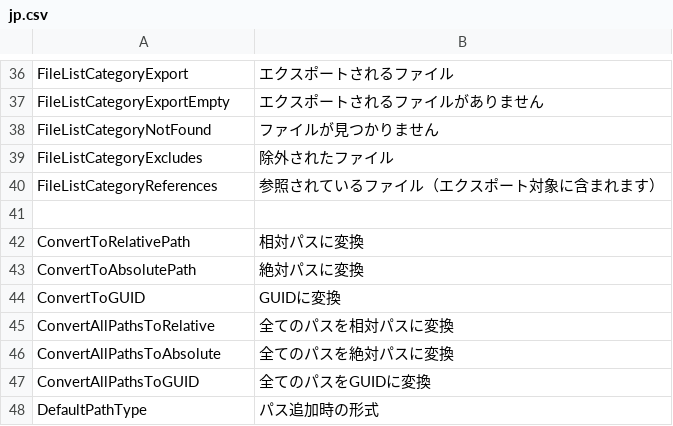
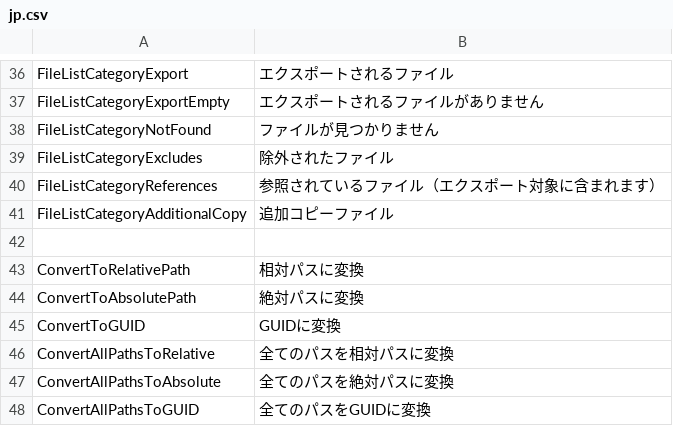
Before and after one commit to SleetCat123/MizoresUnityPackageExporter, a CSV file: Packages/com.mizore-nekoyanagi.utils.mizore-package-exporter/Texts/Resources/MizoresPackageExporter/jp.csv, drawn as a sheet; only a part is shown, gaps mark what is left out; the shorter side is filled out with more unchanged rows; the diff names each change by its address in the sheet, - before the commit and + after, or states it on an @@ line.

Commit message:
追加コピーパスのファイルリストプレビュー機能を実装
- FilePathListにAdditionalCopyPathPreviewクラスとadditionalCopyPathsフィールドを追加
- ExporterConstsにPATH_PREFIX_ADDITIONAL_COPYを追加
- FileListNodeにNodeType.AdditionalCopyを追加
- GetAllPathメソッド内で追加コピーパスを解決してプレビュー用データを作成
- CreateFileListで追加コピーパスをFileListNodeに追加
- FileListTreeViewでカテゴリ表示とdestNameのサブラベル表示を実装
- テキストリソース（en.csv, jp.csv）にカテゴリ名を追加

```diff
--- a/Packages/com.mizore-nekoyanagi.utils.mizore-package-exporter/Texts/Resources/MizoresPackageExporter/jp.csv
+++ b/Packages/com.mizore-nekoyanagi.utils.mizore-package-exporter/Texts/Resources/MizoresPackageExporter/jp.csv
+row 41: FileListCategoryAdditionalCopy | 追加コピーファイル
```
Also changed, not shown: Packages/com.mizore-nekoyanagi.utils.mizore-package-exporter/Texts/Resources/MizoresPackageExporter/en.csv, 7 other files.
